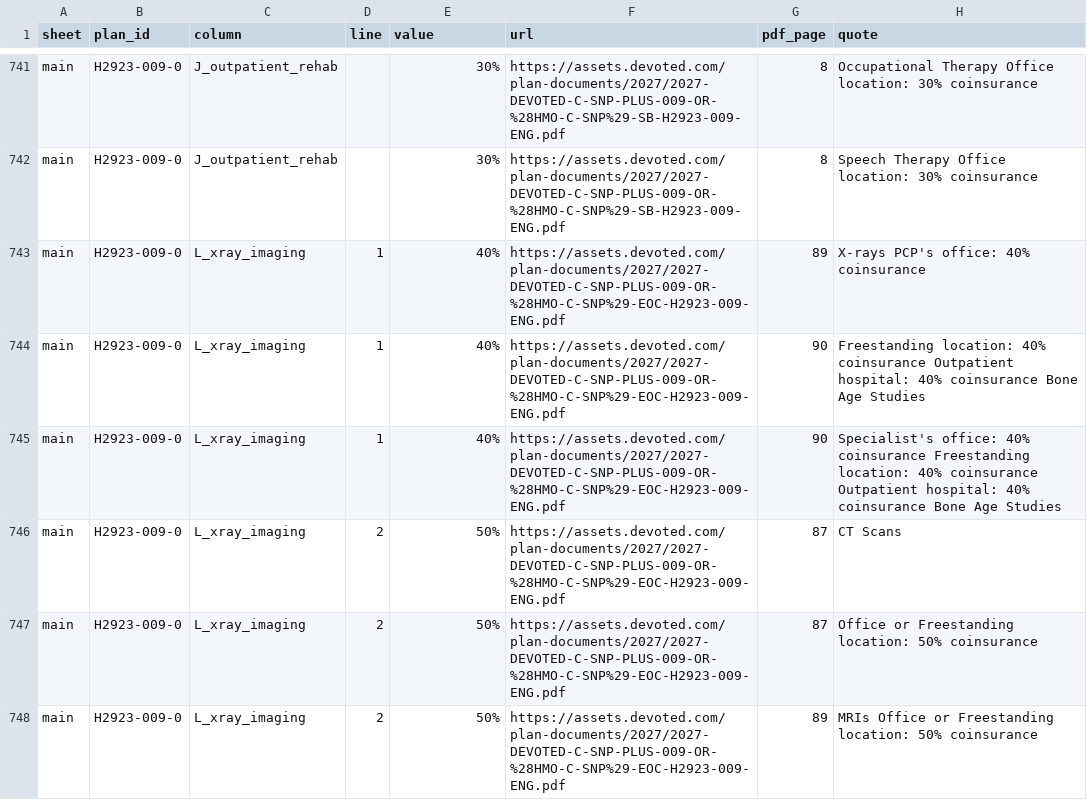
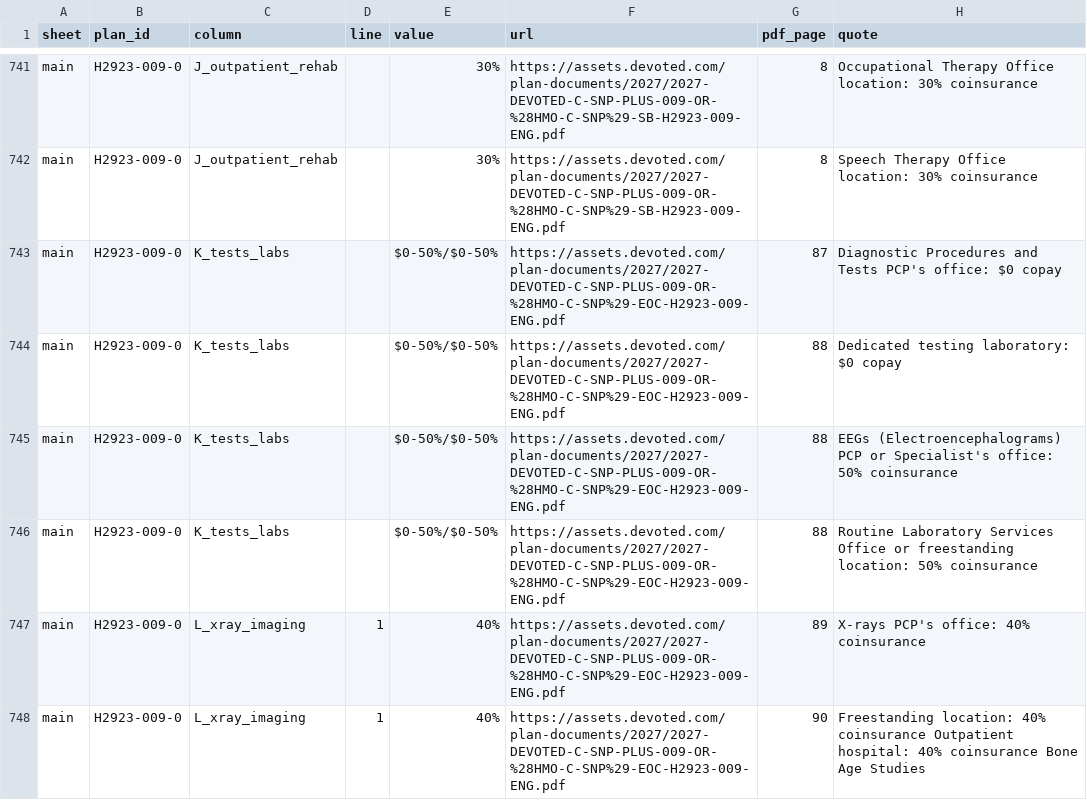
Before and after one commit to rosenhouse-bot-sandbox/shiba-data, a CSV file: data/2027/generated/presented.csv, drawn as a sheet; only a part is shown, gaps mark what is left out; the shorter side is filled out with more unchanged rows; the diff names each change by its address in the sheet, - before the commit and + after, or states it on an @@ line.

```diff
--- a/data/2027/generated/presented.csv
+++ b/data/2027/generated/presented.csv
+row 743: main | H2923-009-0 | K_tests_labs |  | $0-50%/$0-50% | https://assets.devoted.com/plan-documents/2027/2027-DEVOTED-C-SNP-PLUS-009-OR-%28HMO-C-SNP%29-EOC-H2923-009-ENG.pdf | 87 | Diagnostic Procedures and Tests PCP's office: $0 copay
+row 744: main | H2923-009-0 | K_tests_labs |  | $0-50%/$0-50% | https://assets.devoted.com/plan-documents/2027/2027-DEVOTED-C-SNP-PLUS-009-OR-%28HMO-C-SNP%29-EOC-H2923-009-ENG.pdf | 88 | Dedicated testing laboratory: $0 copay
+row 745: main | H2923-009-0 | K_tests_labs |  | $0-50%/$0-50% | https://assets.devoted.com/plan-documents/2027/2027-DEVOTED-C-SNP-PLUS-009-OR-%28HMO-C-SNP%29-EOC-H2923-009-ENG.pdf | 88 | EEGs (Electroencephalograms) PCP or Specialist's office: 50% coinsurance
+row 746: main | H2923-009-0 | K_tests_labs |  | $0-50%/$0-50% | https://assets.devoted.com/plan-documents/2027/2027-DEVOTED-C-SNP-PLUS-009-OR-%28HMO-C-SNP%29-EOC-H2923-009-ENG.pdf | 88 | Routine Laboratory Services Office or freestanding location: 50% coinsurance
```
Also changed, not shown: data/2027/generated/documents_checked.csv, data/2027/machine/reviewed_facts.csv, 14 other files.
